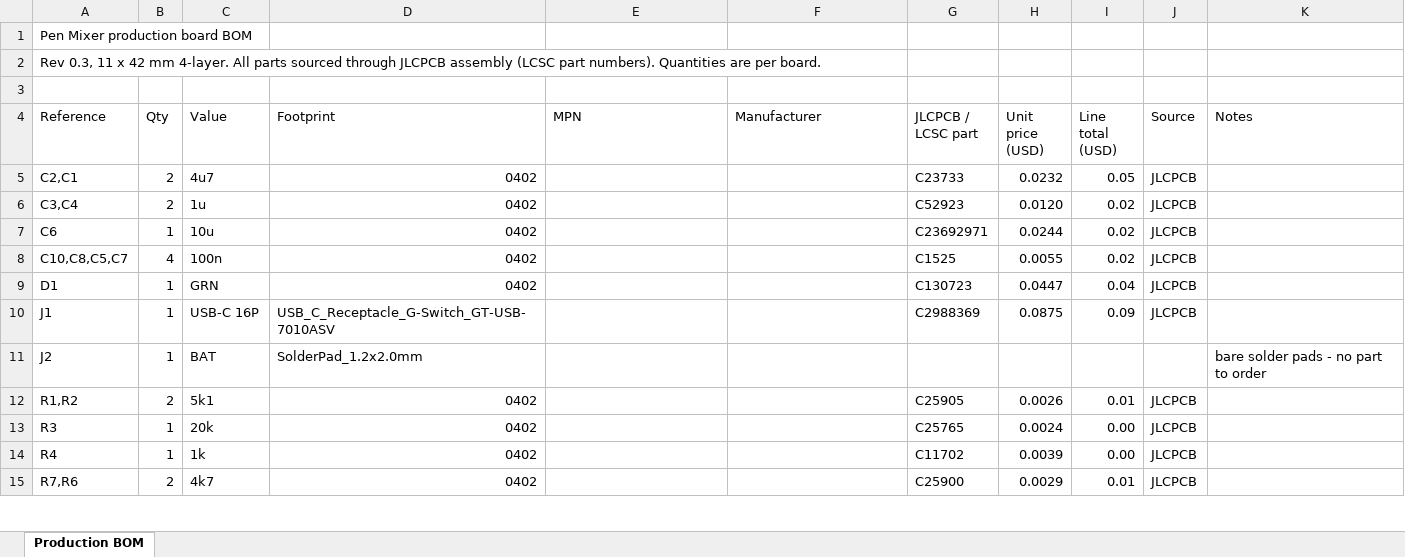
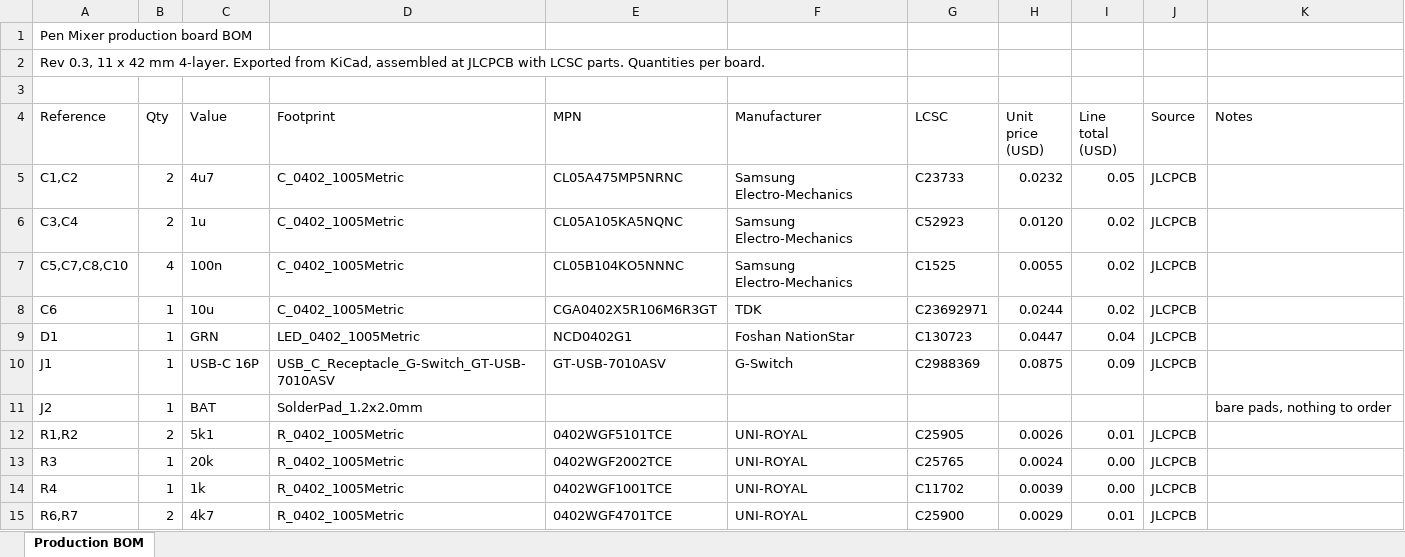
Before and after one commit to Brillar0101/pen-mixer, an Excel workbook: bom/bom-production.xlsx, sheet Production BOM, drawn as a sheet; only a part is shown; values as stored, in another font and other column widths than the file's, no cell formats; removed rows and columns are numbered as before the commit, all else as after; the diff covers the shown part only; the diff names each change by its address in the sheet, - before the commit and + after, or states it on an @@ line.

```diff
--- a/bom/bom-production.xlsx (sheet Production BOM)
+++ b/bom/bom-production.xlsx (sheet Production BOM)
-A2 (Reference): …mm 4-layer. All parts sourced through JLCPCB assembly (LCSC part numbers). Quantities are per board.
+A2 (Reference): …mm 4-layer. Exported from KiCad, assembled at JLCPCB with LCSC parts. Quantities per board.
-G4: JLCPCB / LCSC part
+G4: LCSC
-A5 (Reference): C2,C1
+A5 (Reference): C1,C2
-D5:D6 (Footprint): 0402
+D5:D6 (Footprint): C_0402_1005Metric
-E5 (MPN): (empty)
+E5 (MPN): CL05A475MP5NRNC
-F5:F6 (Manufacturer): (empty)
+F5:F6 (Manufacturer): Samsung Electro-Mechanics
-E6 (MPN): (empty)
+E6 (MPN): CL05A105KA5NQNC
+row 7: C5,C7,C8,C10 | 4 | 100n | C_0402_1005Metric | CL05B104KO5NNNC | Samsung Electro-Mechanics | C1525 | 0.0055 | 0.02 | JLCPCB
-D8 (Footprint): 0402
+D8 (Footprint): C_0402_1005Metric
-E8 (MPN): (empty)
+E8 (MPN): CGA0402X5R106M6R3GT
-F8 (Manufacturer): (empty)
+F8 (Manufacturer): TDK
-row 8: C10,C8,C5,C7 | 4 | 100n | 0402 |  |  | C1525 | 0.0055 | 0.02 | JLCPCB
-D9 (Footprint): 0402
+D9 (Footprint): LED_0402_1005Metric
-E9 (MPN): (empty)
+E9 (MPN): NCD0402G1
-F9 (Manufacturer): (empty)
+F9 (Manufacturer): Foshan NationStar
-E10 (MPN): (empty)
+E10 (MPN): GT-USB-7010ASV
-F10 (Manufacturer): (empty)
+F10 (Manufacturer): G-Switch
-K11 (Notes): bare solder pads - no part to order
+K11 (Notes): bare pads, nothing to order
-D12:D15 (Footprint): 0402
+D12:D15 (Footprint): R_0402_1005Metric
-E12 (MPN): (empty)
+E12 (MPN): 0402WGF5101TCE
-F12:F15 (Manufacturer): (empty)
+F12:F15 (Manufacturer): UNI-ROYAL
-E13 (MPN): (empty)
+E13 (MPN): 0402WGF2002TCE
-E14 (MPN): (empty)
+E14 (MPN): 0402WGF1001TCE
-A15 (Reference): R7,R6
+A15 (Reference): R6,R7
-E15 (MPN): (empty)
+E15 (MPN): 0402WGF4701TCE
```
Also changed, not shown: 18 edited cells elsewhere in this sheet, cell formats, bom/bom-prototype.xlsx, 2 other files.
